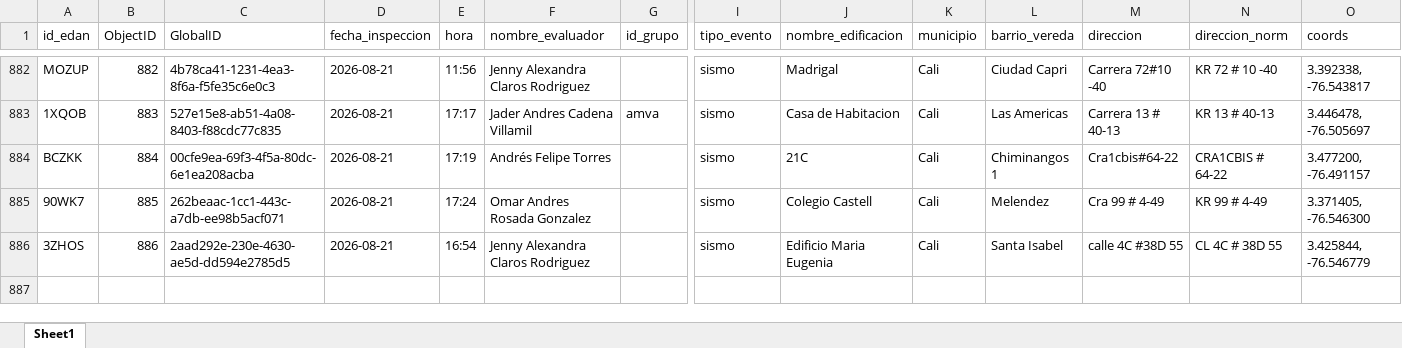
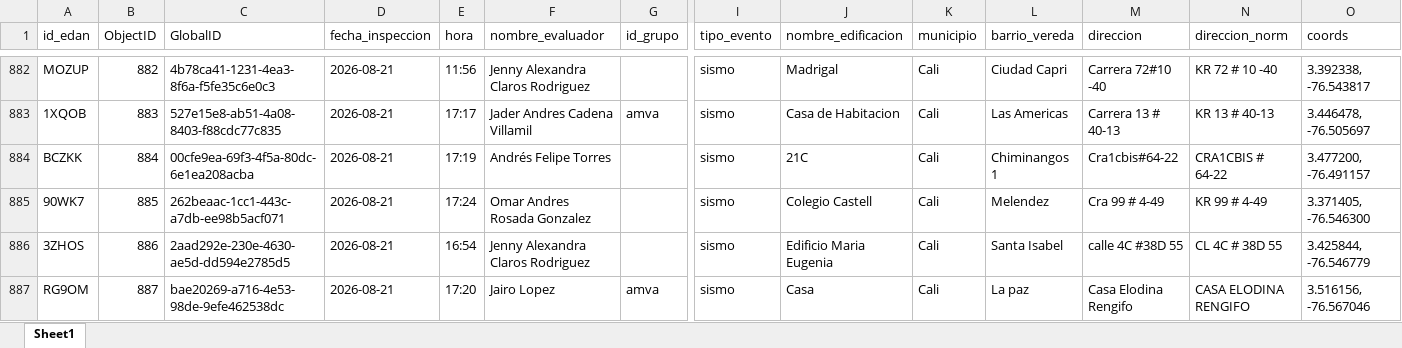
Before and after one commit to Juanpgm/sismo-cali-dashboard, an Excel workbook: web/data/inspections.xlsx, sheet Sheet1, drawn as a sheet; only a part is shown, gaps mark what is left out; values as stored, in another font and other column widths than the file's, no borders; rows hold the shown columns only; the diff names each change by its address in the sheet, - before the commit and + after, or states it on an @@ line.

Commit message:
chore: refresh dashboard data (auto)

```diff
--- a/web/data/inspections.xlsx (sheet Sheet1)
+++ b/web/data/inspections.xlsx (sheet Sheet1)
+row 887: RG9OM | 887 | bae20269-a716-4e53-98de-9efe462538dc | 2026-08-21 | 17:20 | Jairo Lopez | amva | sismo | Casa | Cali | La paz | Casa Elodina Rengifo | CASA ELODINA RENGIFO | 3.516156, -76.567046
```
Also changed, not shown: 2 other files.
